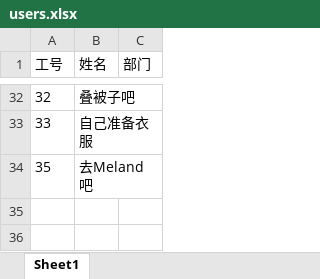
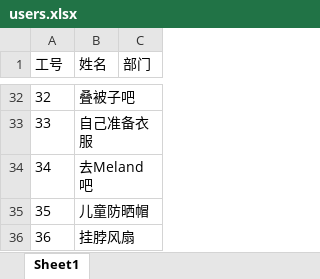
Before and after one commit to riley9527/lottery, an Excel workbook: server/data/users.xlsx, sheet Sheet1, drawn as a sheet; only a part is shown, gaps mark what is left out; values as stored, in another font and other column widths than the file's, no borders; addresses are those after the commit; the diff names each change by its address in the sheet, - before the commit and + after, or states it on an @@ line.

```diff
--- a/server/data/users.xlsx (sheet Sheet1)
+++ b/server/data/users.xlsx (sheet Sheet1)
+row 34: 34 | 去Meland吧
-B35 (姓名): 去Meland吧
+B35 (姓名): 儿童防晒帽
+row 36: 36 | 挂脖风扇
```
Also changed, not shown: 1 other file.
